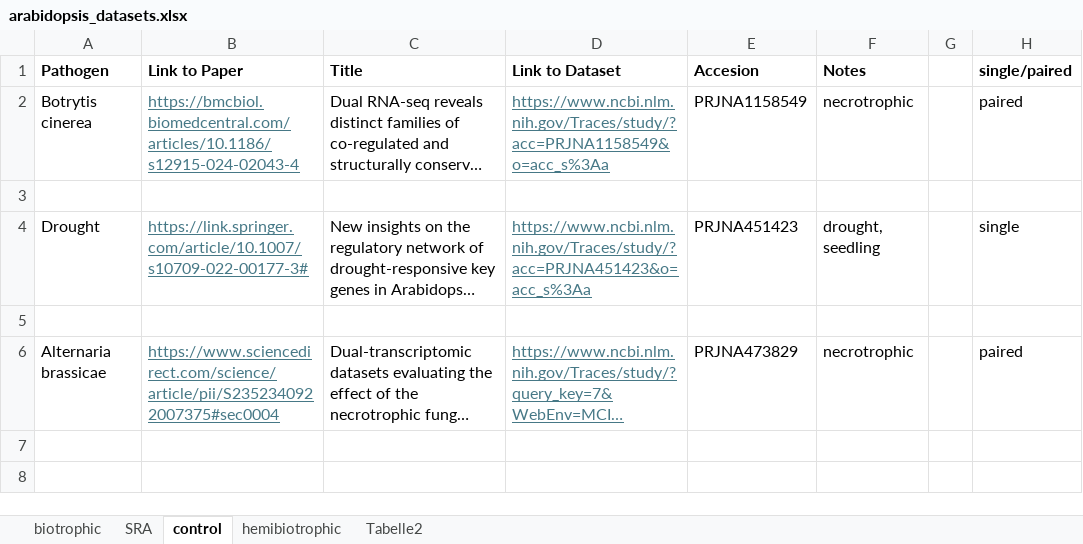
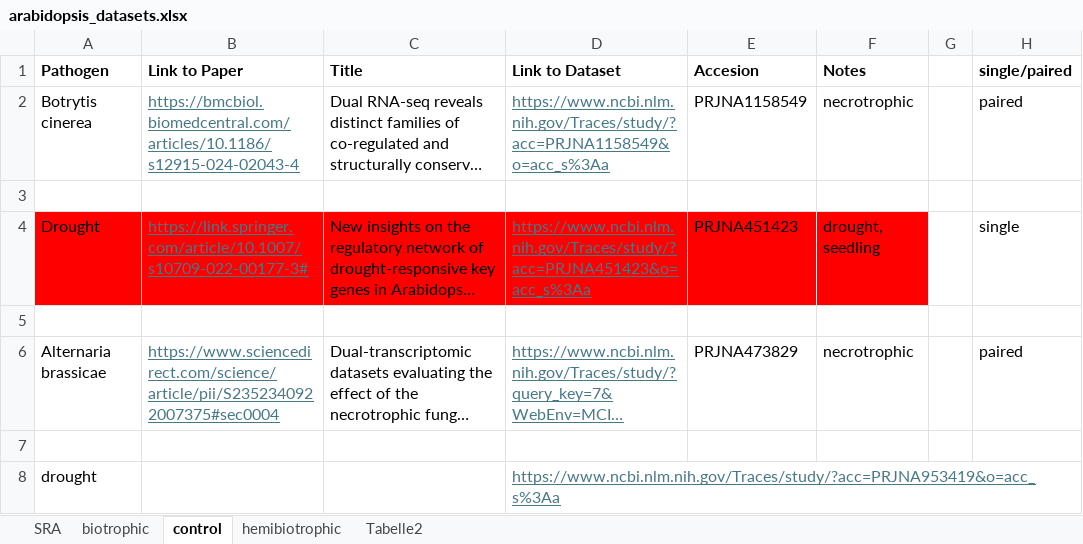
Before and after one commit to luisabender/bioinformatics-bachelor-s-thesis, an Excel workbook: data/arabidopsis_datasets.xlsx, sheet control, drawn as a sheet; long unchanged cells end in …; values as stored, in another font and other column widths than the file's, no borders; the diff names each change by its address in the sheet, - before the commit and + after, or states it on an @@ line.

```diff
--- a/data/arabidopsis_datasets.xlsx (sheet control)
+++ b/data/arabidopsis_datasets.xlsx (sheet control)
@@ sheet tab order changed: SRA | biotrophic | control | hemibiotrophic | Tabelle2 @@
-A4:F4 fill: none
+A4:F4 fill: #FF0000
+row 7: (empty)
+row 8: drought |  |  | https://www.ncbi.nlm.nih.gov/Traces/study/?acc=PRJNA953419&o=acc_s%3Aa
```
Also changed, not shown: sheet SRA, sheet biotrophic, 17 other files.
